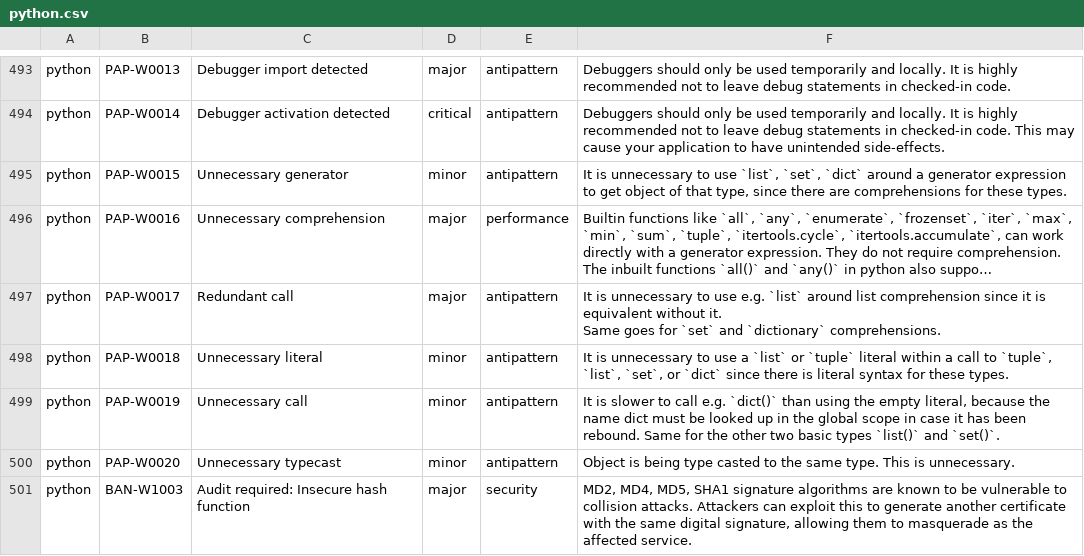
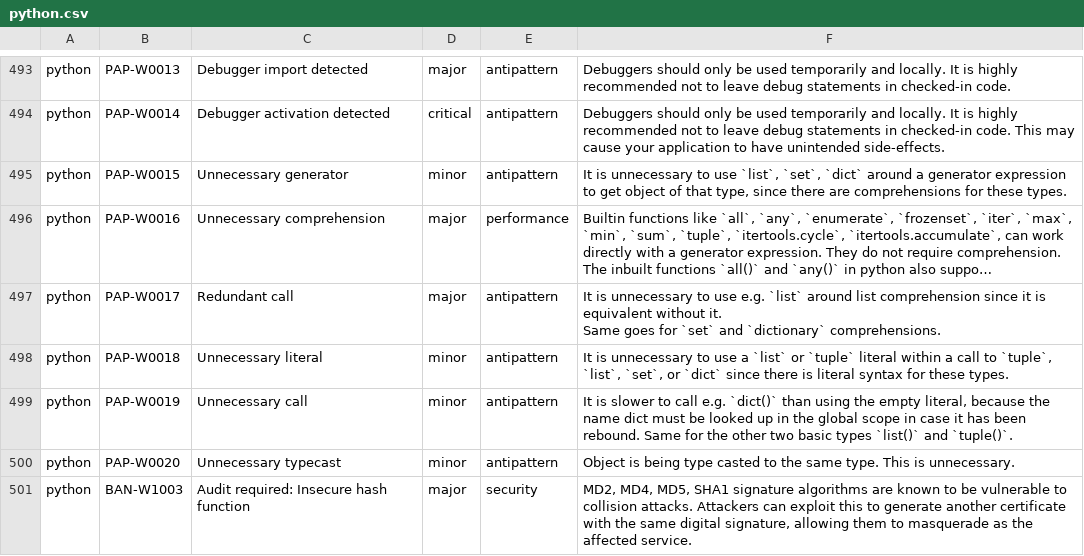
Before and after one commit to DeepSourceCorp/artifacts, a CSV file: issues/python.csv, drawn as a sheet; only a part is shown, gaps mark what is left out; long unchanged cells end in …; the diff covers the shown part only.

```diff
--- a/issues/python.csv
+++ b/issues/python.csv
@@ -696,3 +696,3 @@ Same goes for `set` and `dictionary` comprehensions."
 python,PAP-W0018,Unnecessary literal,minor,antipattern,"It is unnecessary to use a `list` or `tuple` literal within a call to `tuple`, `list`, `set`, or `dict` since there is literal syntax for  these types."
-python,PAP-W0019,Unnecessary call,minor,antipattern,"It is slower to call e.g. `dict()` than using the empty literal, because the name dict must be looked up in the global scope in case it has been rebound. Same for the other two basic types `list()` and `set()`."
+python,PAP-W0019,Unnecessary call,minor,antipattern,"It is slower to call e.g. `dict()` than using the empty literal, because the name dict must be looked up in the global scope in case it has been rebound. Same for the other two basic types `list()` and `tuple()`."
 python,PAP-W0020,Unnecessary typecast,minor,antipattern,Object is being type casted to the same type. This is unnecessary.
```
Also changed, not shown: 51 edited cells elsewhere in this file.
